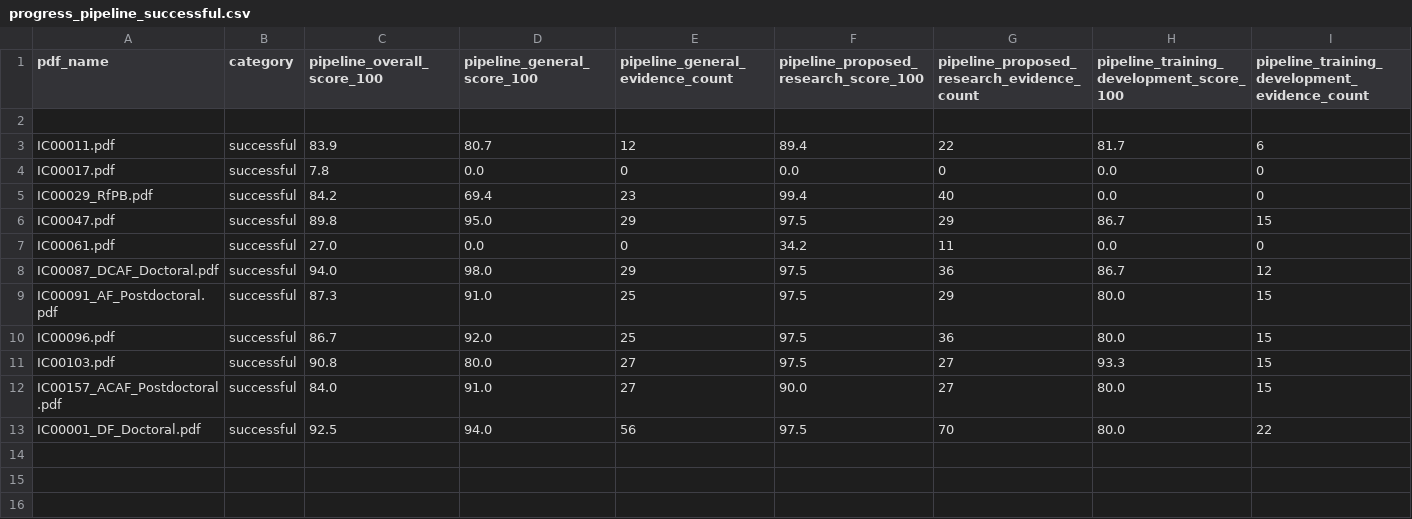
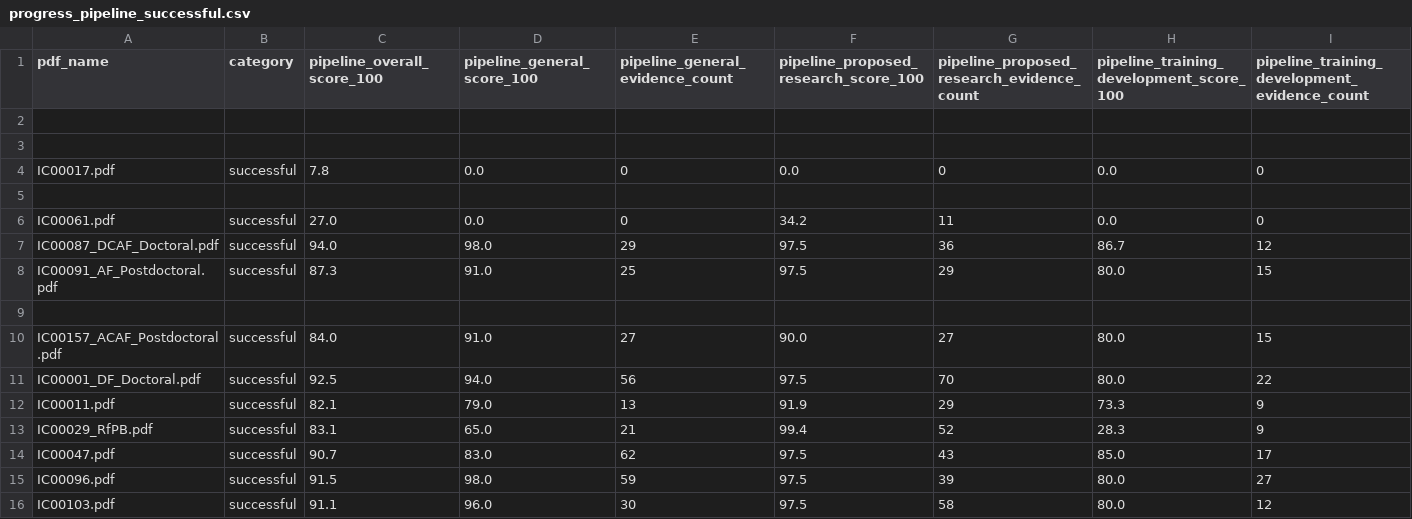
Before and after one commit to ZLF329/nlp_grant_coursework, a CSV file: experiments/results/compare/progress_pipeline_successful.csv, drawn as a sheet; only a part is shown; removed rows and columns are numbered as before the commit, all else as after; rows hold the shown columns only; the diff names each change by its address in the sheet, - before the commit and + after, or states it on an @@ line.

```diff
--- a/experiments/results/compare/progress_pipeline_successful.csv
+++ b/experiments/results/compare/progress_pipeline_successful.csv
-row 3: IC00011.pdf | successful | 83.9 | 80.7 | 12 | 89.4 | 22 | 81.7 | 6
+row 3: (empty)
-row 5: IC00029_RfPB.pdf | successful | 84.2 | 69.4 | 23 | 99.4 | 40 | 0.0 | 0
+row 5: (empty)
-row 6: IC00047.pdf | successful | 89.8 | 95.0 | 29 | 97.5 | 29 | 86.7 | 15
-row 9: IC00096.pdf | successful | 86.7 | 92.0 | 25 | 97.5 | 36 | 80.0 | 15
+row 9: (empty)
-row 11: IC00103.pdf | successful | 90.8 | 80.0 | 27 | 97.5 | 27 | 93.3 | 15
+row 12: IC00011.pdf | successful | 82.1 | 79.0 | 13 | 91.9 | 29 | 73.3 | 9
+row 13: IC00029_RfPB.pdf | successful | 83.1 | 65.0 | 21 | 99.4 | 52 | 28.3 | 9
+row 14: IC00047.pdf | successful | 90.7 | 83.0 | 62 | 97.5 | 43 | 85.0 | 17
+row 15: IC00096.pdf | successful | 91.5 | 98.0 | 59 | 97.5 | 39 | 80.0 | 27
+row 16: IC00103.pdf | successful | 91.1 | 96.0 | 30 | 97.5 | 58 | 80.0 | 12
```
Also changed, not shown: experiments/results/compare/progress_pipeline_unsuccessful.csv, 28 other files.
